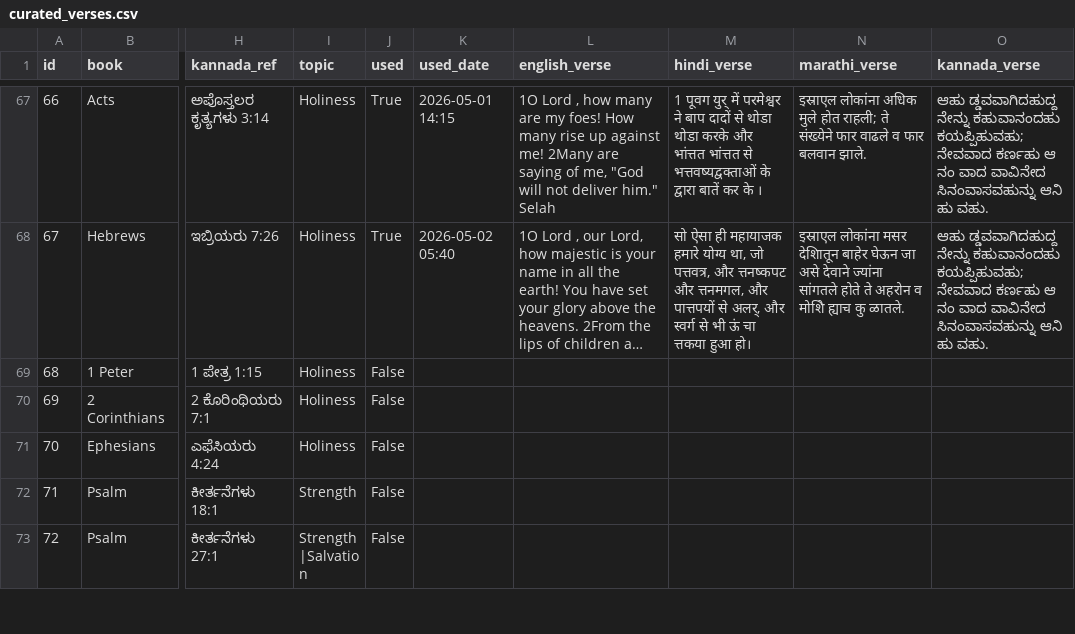
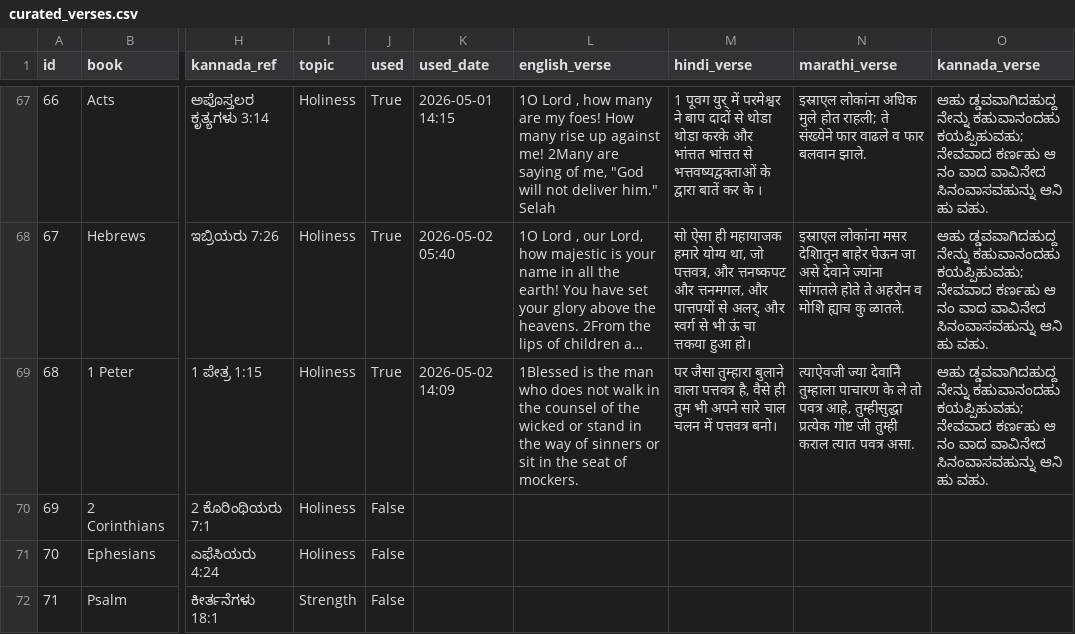
Before and after one commit to nitsuajo13-art/versebloomed, a CSV file: verses/curated_verses.csv, drawn as a sheet; only a part is shown, gaps mark what is left out; the shorter side is filled out with more unchanged rows; long unchanged cells end in …; the diff names each change by its address in the sheet, - before the commit and + after, or states it on an @@ line.

Commit message:
🌸 evening verse posted — 2026-05-02

```diff
--- a/verses/curated_verses.csv
+++ b/verses/curated_verses.csv
-J69 (used): False
+J69 (used): True
-K69 (used_date): (empty)
+K69 (used_date): 2026-05-02 14:09
-L69 (english_verse): (empty)
+L69 (english_verse): 1Blessed is the man who does not walk in the counsel of the wicked or stand in the way of sinners or sit in the seat of mockers.
-M69 (hindi_verse): (empty)
+M69 (hindi_verse): पर जैसा तुम्हारा बुलाने वाला पत्तवत्र है, वैसे ही तुम भी अपने सारे चाल चलन में पत्तवत्र बनो।
-N69 (marathi_verse): (empty)
+N69 (marathi_verse): त्याऐवजी ज्या देवानिे तुम्हाला पाचारण के ले तो पवत्र आहे, तुम्हीसुद्धा प्रत्येक गोष्ट जी तुम्ही कराल त्यात पवत्र असा.
-O69 (kannada_verse): (empty)
+O69 (kannada_verse): ಆಹು ಡ್ಡವವಾಗಿದಹುದ್ದ ನೇನ್ನು ಕಹುವಾನಂದಹು ಕಯಪ್ಪಿಹುವಹು; ನೇವವಾದ ಕರ್ಣಹು ಆ ನಂ ವಾದ ವಾವಿನೇದ ಸಿನಂವಾಸವಹುನ್ನು ಆನಿ ಹು ವಹು.
```
